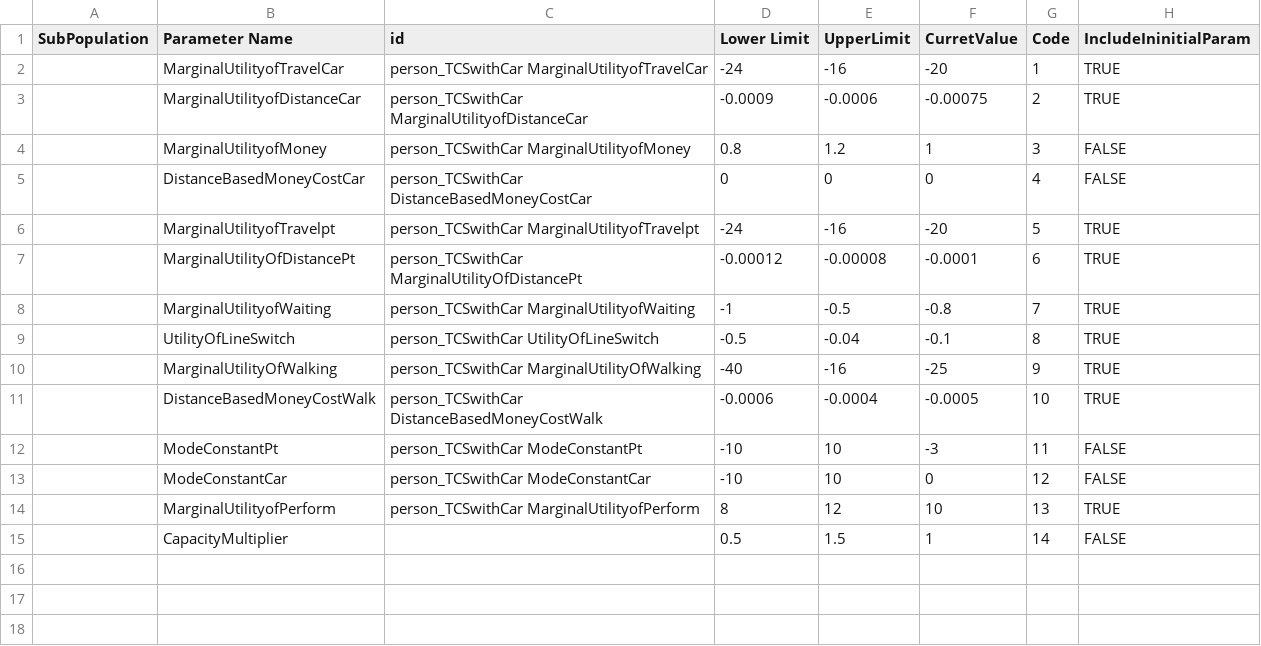
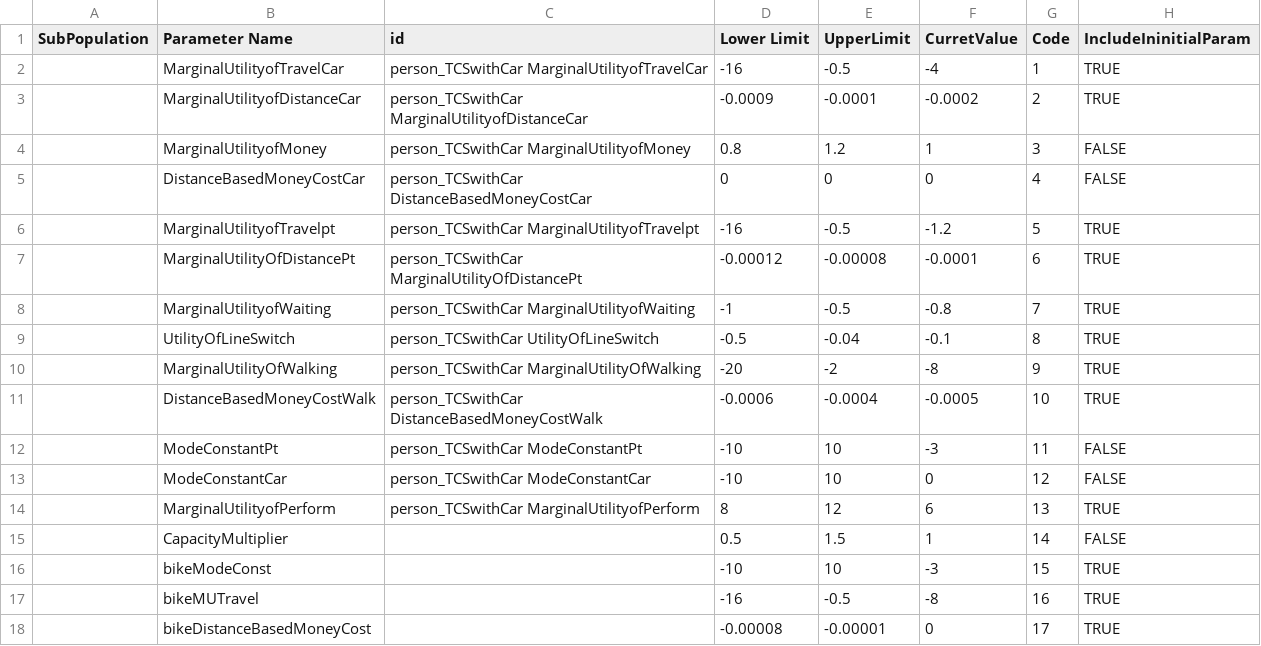
Before and after one commit to auzpatwary37/MontrealCalibration, a CSV file: montreal/src/main/resources/paramReaderTrial1.csv, drawn as a sheet.

```diff
--- a/montreal/src/main/resources/paramReaderTrial1.csv
+++ b/montreal/src/main/resources/paramReaderTrial1.csv
@@ -1,7 +1,7 @@
 SubPopulation,Parameter Name,id,Lower Limit,UpperLimit,CurretValue,Code,IncludeIninitialParam
-,MarginalUtilityofTravelCar,person_TCSwithCar MarginalUtilityofTravelCar,-24,-16,-20,1,TRUE
-,MarginalUtilityofDistanceCar,person_TCSwithCar MarginalUtilityofDistanceCar,-0.0009,-0.0006,-0.00075,2,TRUE
+,MarginalUtilityofTravelCar,person_TCSwithCar MarginalUtilityofTravelCar,-16,-0.5,-4,1,TRUE
+,MarginalUtilityofDistanceCar,person_TCSwithCar MarginalUtilityofDistanceCar,-0.0009,-0.0001,-0.0002,2,TRUE
 ,MarginalUtilityofMoney,person_TCSwithCar MarginalUtilityofMoney,0.8,1.2,1,3,FALSE
 ,DistanceBasedMoneyCostCar,person_TCSwithCar DistanceBasedMoneyCostCar,0,0,0,4,FALSE
-,MarginalUtilityofTravelpt,person_TCSwithCar MarginalUtilityofTravelpt,-24,-16,-20,5,TRUE
+,MarginalUtilityofTravelpt,person_TCSwithCar MarginalUtilityofTravelpt,-16,-0.5,-1.2,5,TRUE
 ,MarginalUtilityOfDistancePt,person_TCSwithCar MarginalUtilityOfDistancePt,-0.00012,-0.00008,-0.0001,6,TRUE
@@ -9,3 +9,3 @@ SubPopulation,Parameter Name,id,Lower Limit,UpperLimit,CurretValue,Code,IncludeI
 ,UtilityOfLineSwitch,person_TCSwithCar UtilityOfLineSwitch,-0.5,-0.04,-0.1,8,TRUE
-,MarginalUtilityOfWalking,person_TCSwithCar MarginalUtilityOfWalking,-40,-16,-25,9,TRUE
+,MarginalUtilityOfWalking,person_TCSwithCar MarginalUtilityOfWalking,-20,-2,-8,9,TRUE
 ,DistanceBasedMoneyCostWalk,person_TCSwithCar DistanceBasedMoneyCostWalk,-0.0006,-0.0004,-0.0005,10,TRUE
@@ -13,3 +13,6 @@ SubPopulation,Parameter Name,id,Lower Limit,UpperLimit,CurretValue,Code,IncludeI
 ,ModeConstantCar,person_TCSwithCar ModeConstantCar,-10,10,0,12,FALSE
-,MarginalUtilityofPerform,person_TCSwithCar MarginalUtilityofPerform,8,12,10,13,TRUE
+,MarginalUtilityofPerform,person_TCSwithCar MarginalUtilityofPerform,8,12,6,13,TRUE
 ,CapacityMultiplier,,0.5,1.5,1,14,FALSE
+,bikeModeConst,,-10,10,-3,15,TRUE
+,bikeMUTravel,,-16,-0.5,-8,16,TRUE
+,bikeDistanceBasedMoneyCost,,-0.00008,-0.00001,0,17,TRUE
```
Also changed, not shown: montreal/src/main/resources/linkMatching_mael_cleaned.csv, 8 other files.
